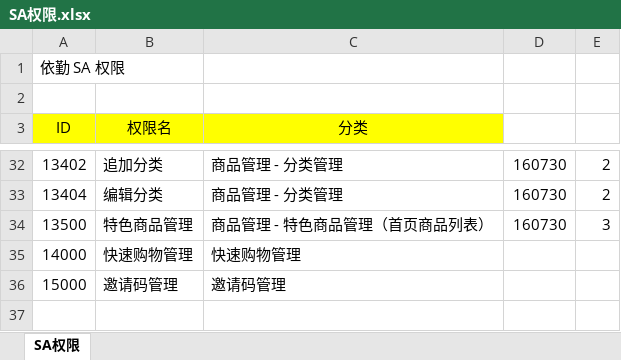
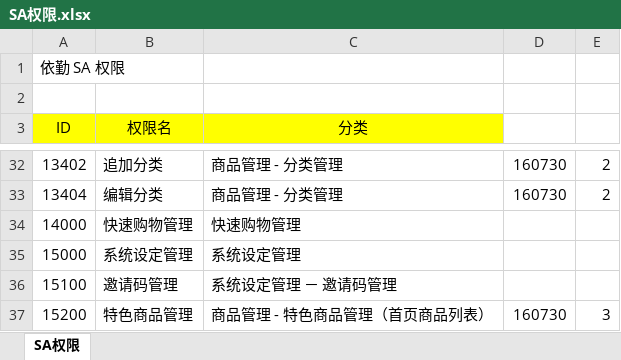
Before and after one commit to syuntau/yiqin, an Excel workbook: doc/组织过程资产/SA权限.xlsx, sheet SA权限, drawn as a sheet; only a part is shown, gaps mark what is left out; values as stored, in another font and other column widths than the file's, no borders; removed rows and columns are numbered as before the commit, all else as after; the diff names each change by its address in the sheet, - before the commit and + after, or states it on an @@ line.

Commit message:
add product index list

```diff
--- a/doc/组织过程资产/SA权限.xlsx (sheet SA权限)
+++ b/doc/组织过程资产/SA权限.xlsx (sheet SA权限)
-row 34: 13500 | 特色商品管理 | 商品管理 - 特色商品管理（首页商品列表） | 160730 | 3
-B35 (权限名): 邀请码管理
+B35 (权限名): 系统设定管理
-C35 (分类): 邀请码管理
+C35 (分类): 系统设定管理
+row 36: 15100 | 邀请码管理 | 系统设定管理 － 邀请码管理
+row 37: 15200 | 特色商品管理 | 商品管理 - 特色商品管理（首页商品列表） | 160730 | 3
```
Also changed, not shown: 15 other files.
